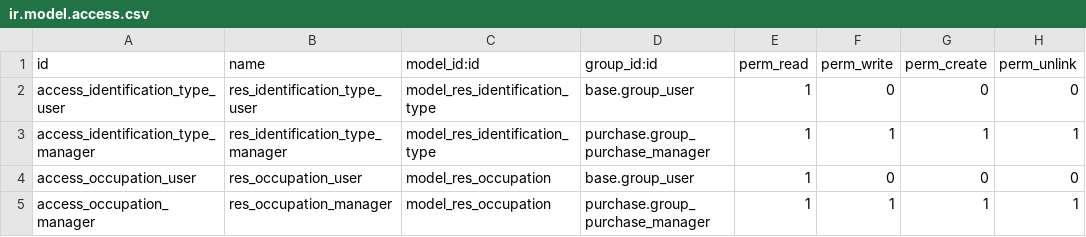
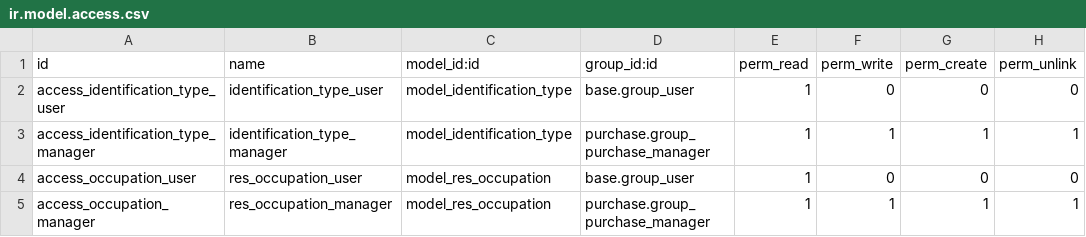
Before and after one commit to qrtl/ssta-custom, a CSV file: partner_secondhand_dealer/security/ir.model.access.csv (was partner_used_dealer/security/ir.model.access.csv), drawn as a sheet.

Commit message:
[ADD] partner_secondhand_dealer

```diff
--- a/partner_used_dealer/security/ir.model.access.csv
+++ b/partner_secondhand_dealer/security/ir.model.access.csv
@@ -1,4 +1,4 @@
 id,name,model_id:id,group_id:id,perm_read,perm_write,perm_create,perm_unlink
-access_identification_type_user,res_identification_type_user,model_res_identification_type,base.group_user,1,0,0,0
-access_identification_type_manager,res_identification_type_manager,model_res_identification_type,purchase.group_purchase_manager,1,1,1,1
+access_identification_type_user,identification_type_user,model_identification_type,base.group_user,1,0,0,0
+access_identification_type_manager,identification_type_manager,model_identification_type,purchase.group_purchase_manager,1,1,1,1
 access_occupation_user,res_occupation_user,model_res_occupation,base.group_user,1,0,0,0
```
Also changed, not shown: 15 other files.
